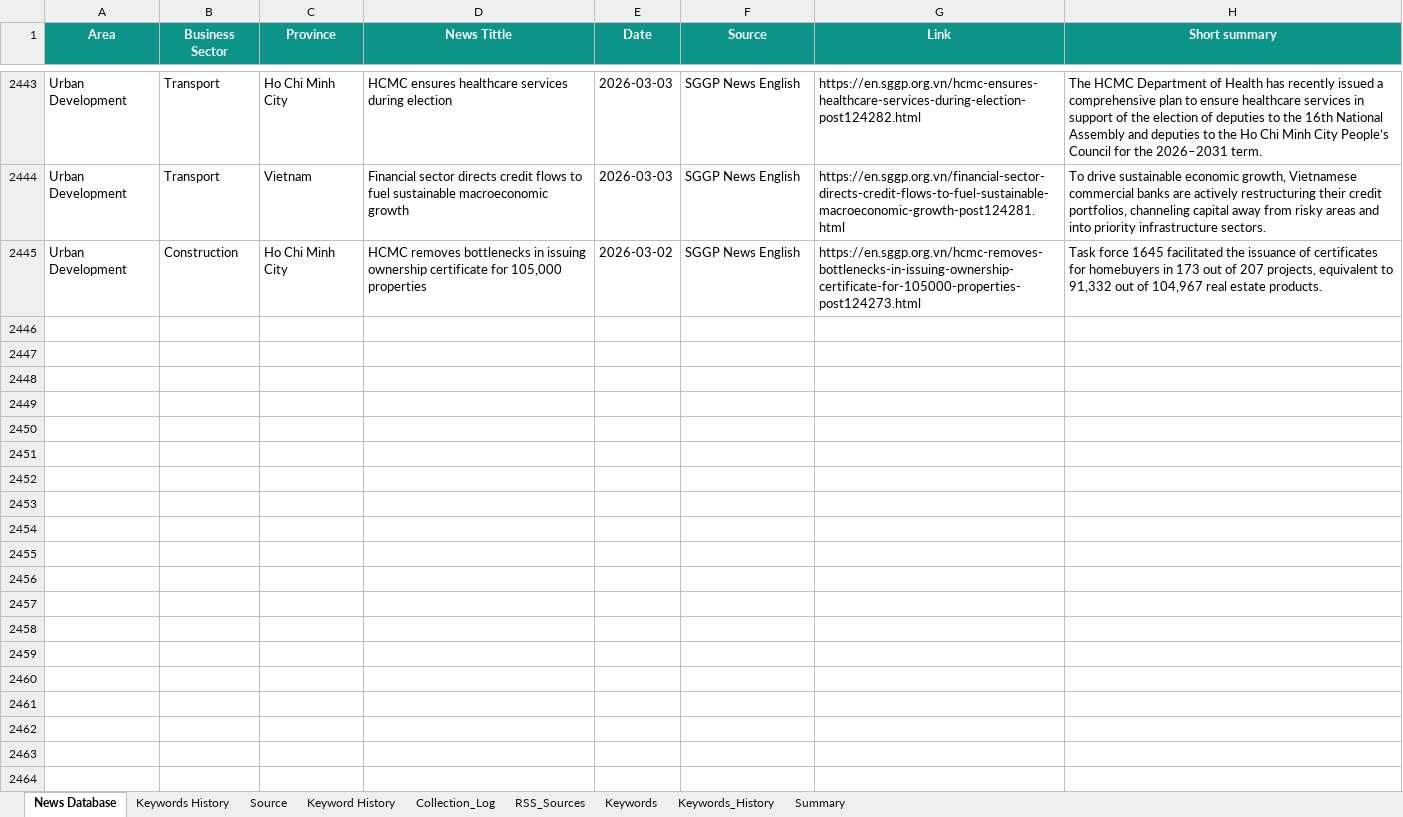
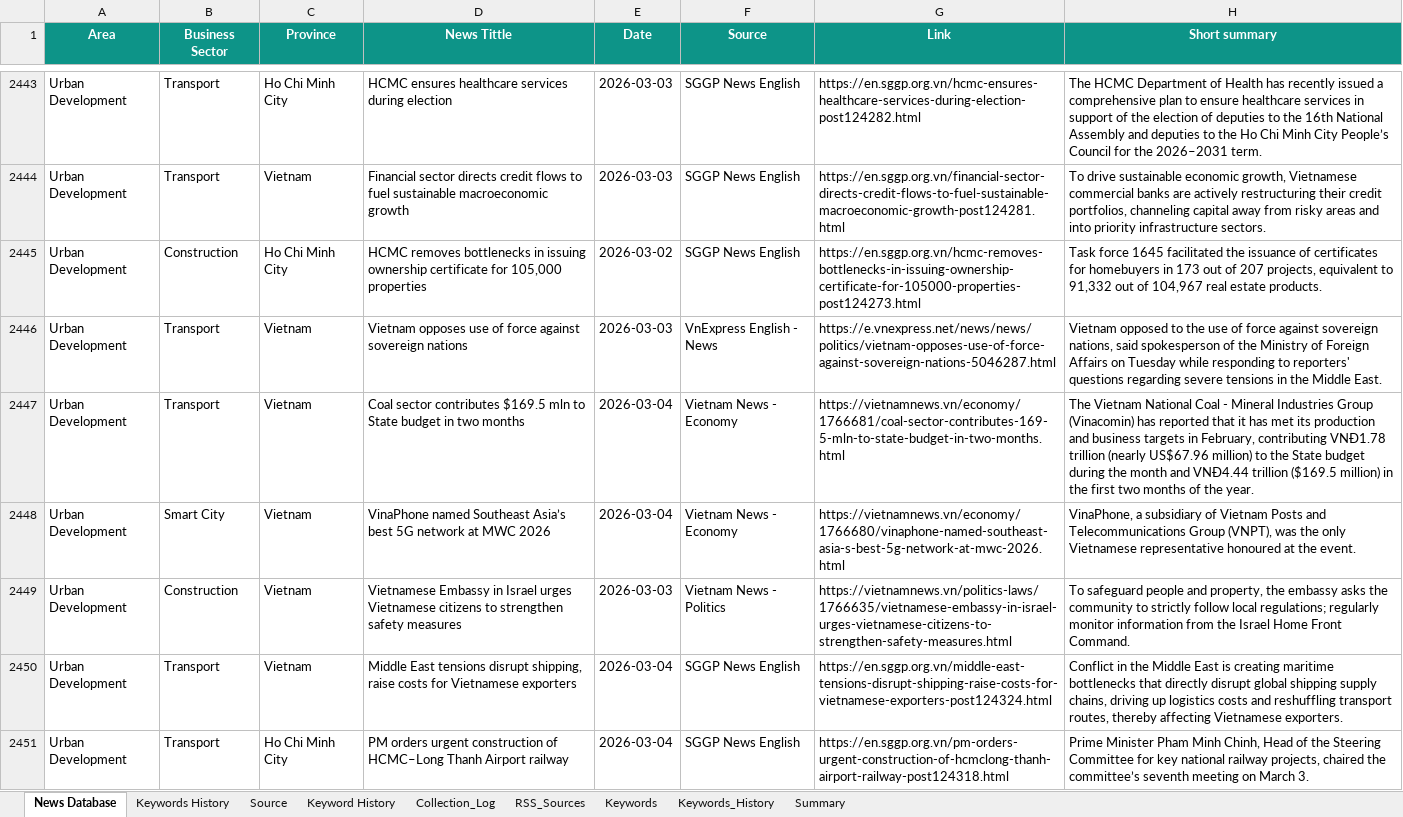
Before and after one commit to hms4792/vietnam-infra-news, an Excel workbook: data/database/Vietnam_Infra_News_Database_Final.xlsx, sheet News Database, drawn as a sheet; only a part is shown, gaps mark what is left out; values as stored, in another font and other column widths than the file's, no borders; the diff covers the shown part only; the diff names each change by its address in the sheet, - before the commit and + after, or states it on an @@ line.

```diff
--- a/data/database/Vietnam_Infra_News_Database_Final.xlsx (sheet News Database)
+++ b/data/database/Vietnam_Infra_News_Database_Final.xlsx (sheet News Database)
+row 2446: Urban Development | Transport | Vietnam | Vietnam opposes use of force against sovereign nations | 2026-03-03 | VnExpress English - News | https://e.vnexpress.net/news/news/politics/vietnam-opposes-use-of-force-against-sovereign-nations-5046287.html | Vietnam opposed to the use of force against sovereign nations, said spokesperson of the Ministry of Foreign Affairs on Tuesday while responding to reporters' questions regarding severe tensions in the Middle East.
+row 2447: Urban Development | Transport | Vietnam | Coal sector contributes $169.5 mln to State budget in two months | 2026-03-04 | Vietnam News - Economy | https://vietnamnews.vn/economy/1766681/coal-sector-contributes-169-5-mln-to-state-budget-in-two-months.html | The Vietnam National Coal - Mineral Industries Group (Vinacomin) has reported that it has met its production and business targets in February, contributing VNĐ1.78 trillion (nearly US$67.96 million) to the State budget during the month and VNĐ4.44 trillion ($169.5 million) in the first two months of the year.
+row 2448: Urban Development | Smart City | Vietnam | VinaPhone named Southeast Asia’s best 5G network at MWC 2026 | 2026-03-04 | Vietnam News - Economy | https://vietnamnews.vn/economy/1766680/vinaphone-named-southeast-asia-s-best-5g-network-at-mwc-2026.html | VinaPhone, a subsidiary of Vietnam Posts and Telecommunications Group (VNPT), was the only Vietnamese representative honoured at the event.
+row 2449: Urban Development | Construction | Vietnam | Vietnamese Embassy in Israel urges Vietnamese citizens to strengthen safety measures | 2026-03-03 | Vietnam News - Politics | https://vietnamnews.vn/politics-laws/1766635/vietnamese-embassy-in-israel-urges-vietnamese-citizens-to-strengthen-safety-measures.html | To safeguard people and property, the embassy asks the community to strictly follow local regulations; regularly monitor information from the Israel Home Front Command.
+row 2450: Urban Development | Transport | Vietnam | Middle East tensions disrupt shipping, raise costs for Vietnamese exporters | 2026-03-04 | SGGP News English | https://en.sggp.org.vn/middle-east-tensions-disrupt-shipping-raise-costs-for-vietnamese-exporters-post124324.html | Conflict in the Middle East is creating maritime bottlenecks that directly disrupt global shipping supply chains, driving up logistics costs and reshuffling transport routes, thereby affecting Vietnamese exporters.
+row 2451: Urban Development | Transport | Ho Chi Minh City | PM orders urgent construction of HCMC–Long Thanh Airport railway | 2026-03-04 | SGGP News English | https://en.sggp.org.vn/pm-orders-urgent-construction-of-hcmclong-thanh-airport-railway-post124318.html | Prime Minister Pham Minh Chinh, Head of the Steering Committee for key national railway projects, chaired the committee’s seventh meeting on March 3.
```
Also changed, not shown: 6 added rows elsewhere in this sheet, sheet Keywords_History, sheet RSS_Sources, sheet Collection_Log, sheet Summary.
